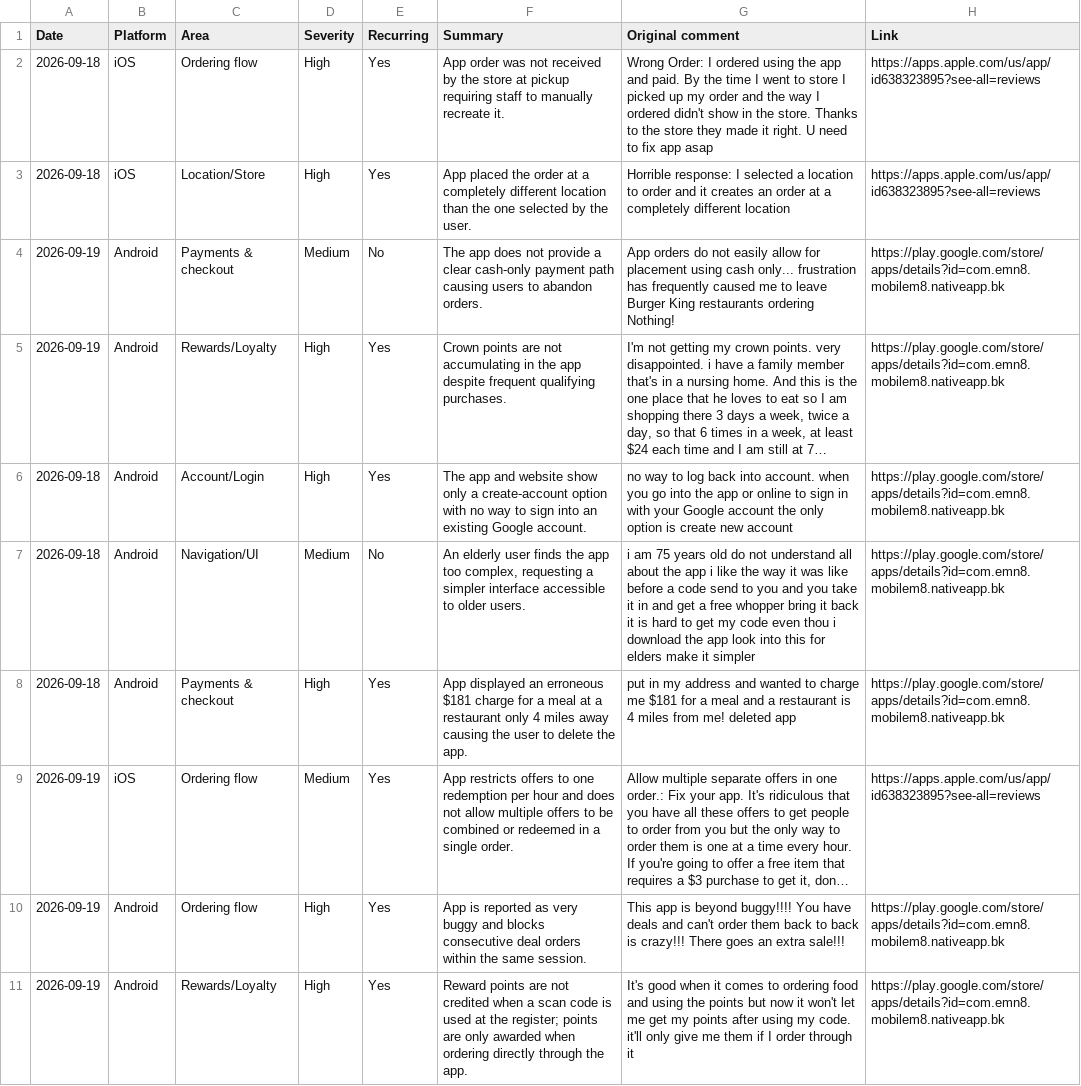
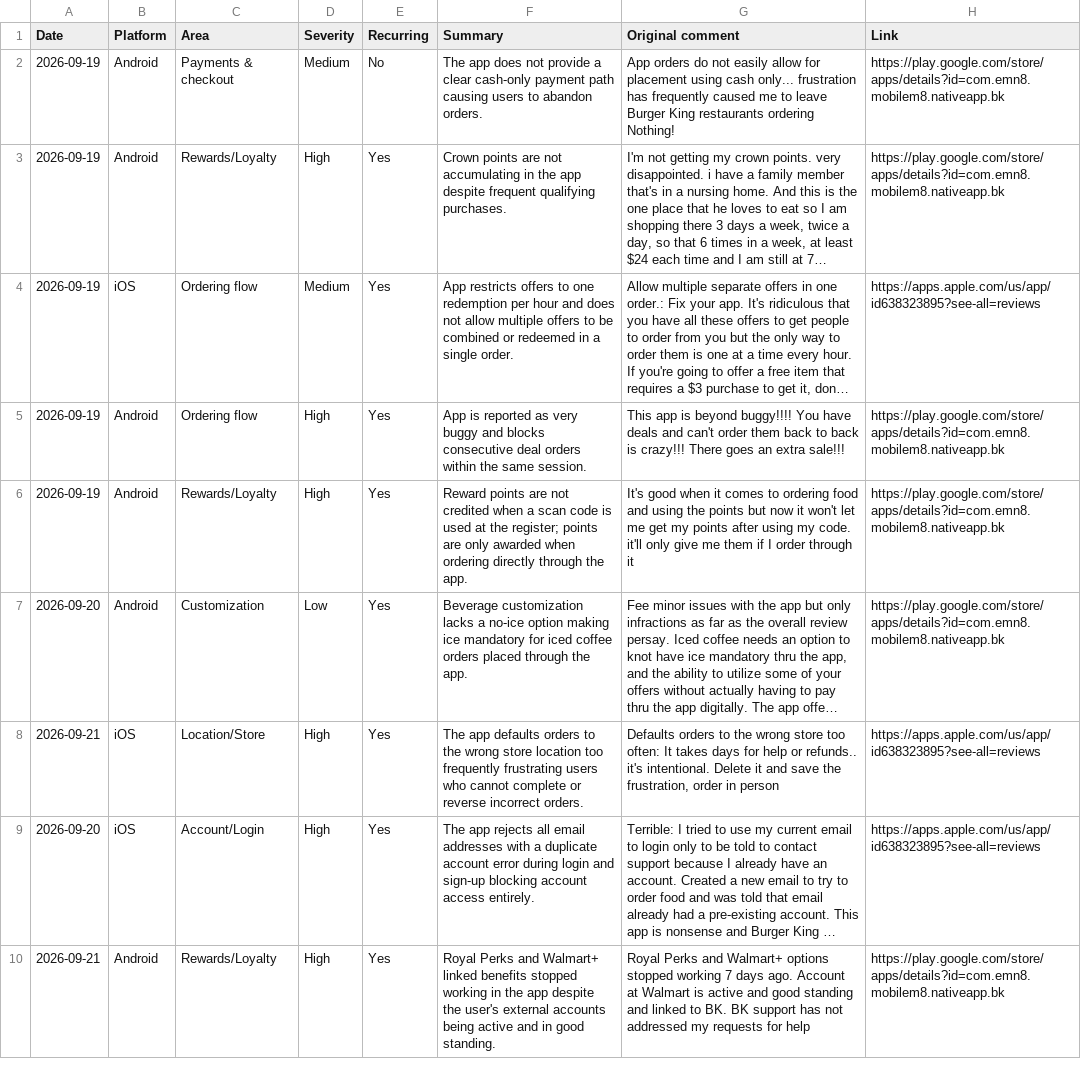
Before and after one commit to rocco9022/bk-review-triage, a CSV file: reviews.csv, drawn as a sheet; only a part is shown; the shorter side is filled out with more unchanged rows; long unchanged cells end in …; the diff names each change by its address in the sheet, - before the commit and + after, or states it on an @@ line.

```diff
--- a/reviews.csv
+++ b/reviews.csv
-row 2: 2026-09-18 | iOS | Ordering flow | High | Yes | App order was not received by the store at pickup requiring staff to manually recreate it. | Wrong Order: I ordered using the app and paid. By the time I went to store I picked up my order and the way I ordered didn't show in the store. Thanks to the store they made it right. U need to fix app asap | https://apps.apple.com/us/app/id638323895?see-all=reviews
-row 3: 2026-09-18 | iOS | Location/Store | High | Yes | App placed the order at a completely different location than the one selected by the user. | Horrible response: I selected a location to order and it creates an order at a completely different location | https://apps.apple.com/us/app/id638323895?see-all=reviews
-row 6: 2026-09-18 | Android | Account/Login | High | Yes | The app and website show only a create-account option with no way to sign into an existing Google account. | no way to log back into account. when you go into the app or online to sign in with your Google account the only option is create new account | https://play.google.com/store/apps/details?id=com.emn8.mobilem8.nativeapp.bk
-row 7: 2026-09-18 | Android | Navigation/UI | Medium | No | An elderly user finds the app too complex, requesting a simpler interface accessible to older users. | i am 75 years old do not understand all about the app i like the way it was like before a code send to you and you take it in and get a free whopper bring it back it is hard to get my code even thou i download the app look into this for elders make it simpler | https://play.google.com/store/apps/details?id=com.emn8.mobilem8.nativeapp.bk
-row 8: 2026-09-18 | Android | Payments & checkout | High | Yes | App displayed an erroneous $181 charge for a meal at a restaurant only 4 miles away causing the user to delete the app. | put in my address and wanted to charge me $181 for a meal and a restaurant is 4 miles from me! deleted app | https://play.google.com/store/apps/details?id=com.emn8.mobilem8.nativeapp.bk
```
Also changed, not shown: 1 other file.
